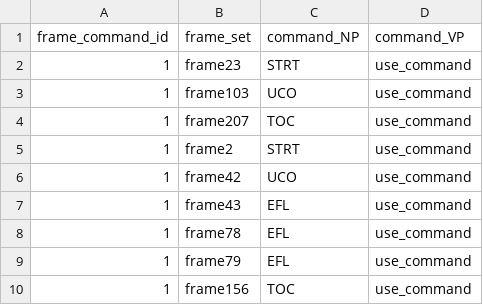
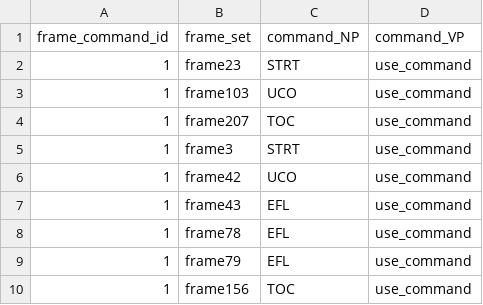
Before and after one commit to zai627/KG2, a CSV file: frameandcommandcase1.csv, drawn as a sheet.

Commit message:
Update frameandcommandcase1.csv

```diff
--- a/frameandcommandcase1.csv
+++ b/frameandcommandcase1.csv
@@ -4,3 +4,3 @@
 1,frame207,TOC,use_command
-1,frame2,STRT,use_command
+1,frame3,STRT,use_command
 1,frame42,UCO,use_command
```
